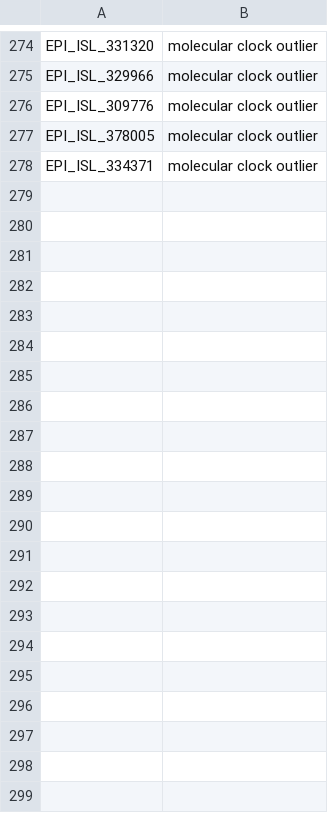
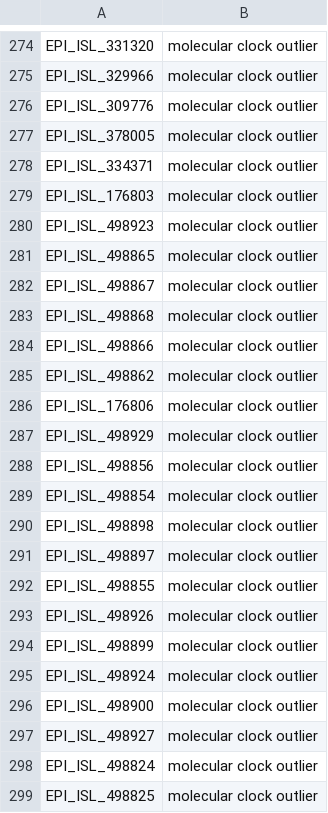
Before and after one commit to AMC-LAEB/evoFLUtion, a CSV file: data/to_drop/H1N1pdm_PB1_gitr.csv, drawn as a sheet; only a part is shown, gaps mark what is left out.

Commit message:
outlier update

```diff
--- a/data/to_drop/H1N1pdm_PB1_gitr.csv
+++ b/data/to_drop/H1N1pdm_PB1_gitr.csv
@@ -278 +278,22 @@ EPI_ISL_378005,molecular clock outlier
 EPI_ISL_334371,molecular clock outlier
+EPI_ISL_176803,molecular clock outlier
+EPI_ISL_498923,molecular clock outlier
+EPI_ISL_498865,molecular clock outlier
+EPI_ISL_498867,molecular clock outlier
+EPI_ISL_498868,molecular clock outlier
+EPI_ISL_498866,molecular clock outlier
+EPI_ISL_498862,molecular clock outlier
+EPI_ISL_176806,molecular clock outlier
+EPI_ISL_498929,molecular clock outlier
+EPI_ISL_498856,molecular clock outlier
+EPI_ISL_498854,molecular clock outlier
+EPI_ISL_498898,molecular clock outlier
+EPI_ISL_498897,molecular clock outlier
+EPI_ISL_498855,molecular clock outlier
+EPI_ISL_498926,molecular clock outlier
+EPI_ISL_498899,molecular clock outlier
+EPI_ISL_498924,molecular clock outlier
+EPI_ISL_498900,molecular clock outlier
+EPI_ISL_498927,molecular clock outlier
+EPI_ISL_498824,molecular clock outlier
+EPI_ISL_498825,molecular clock outlier
```
